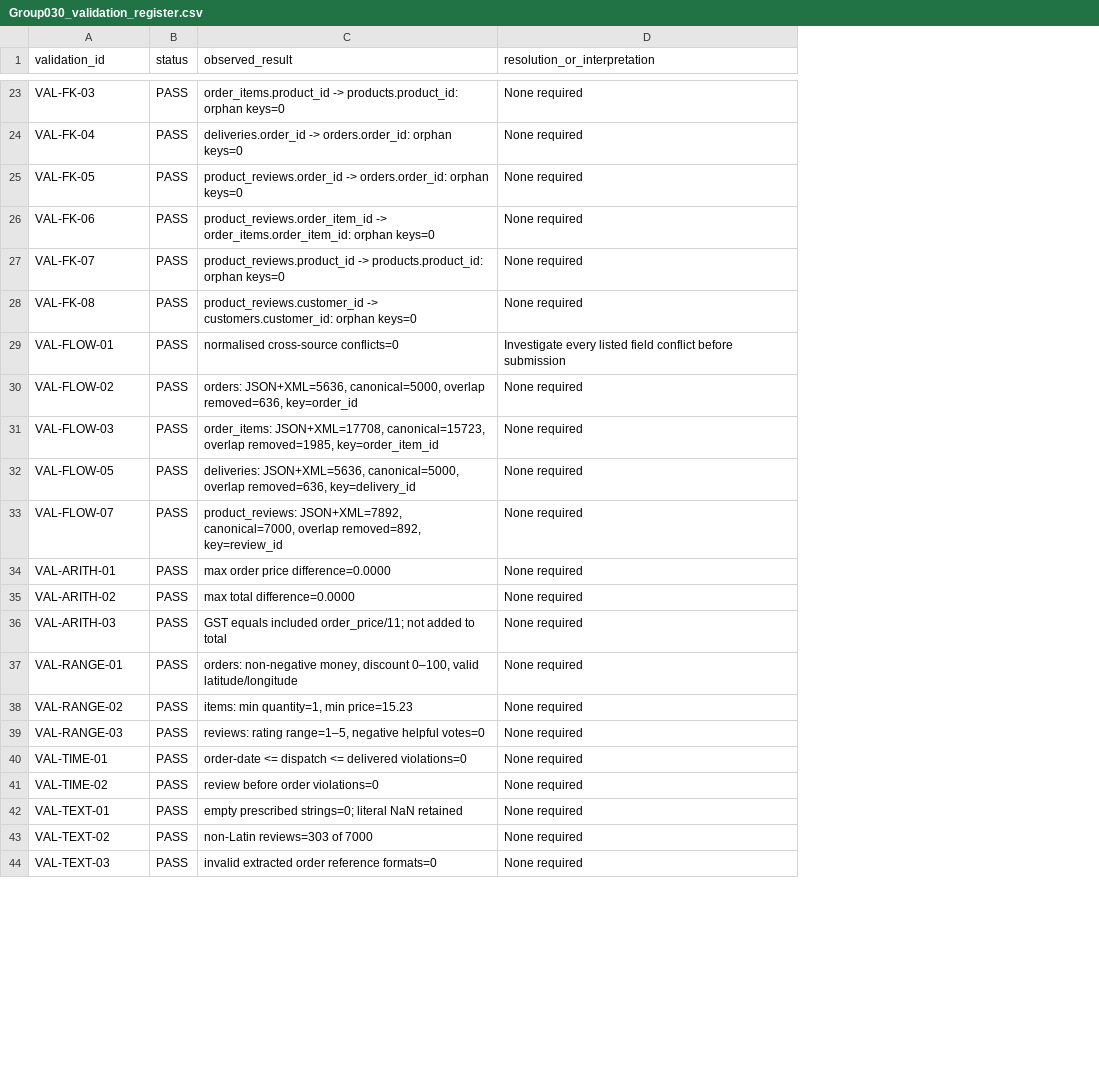
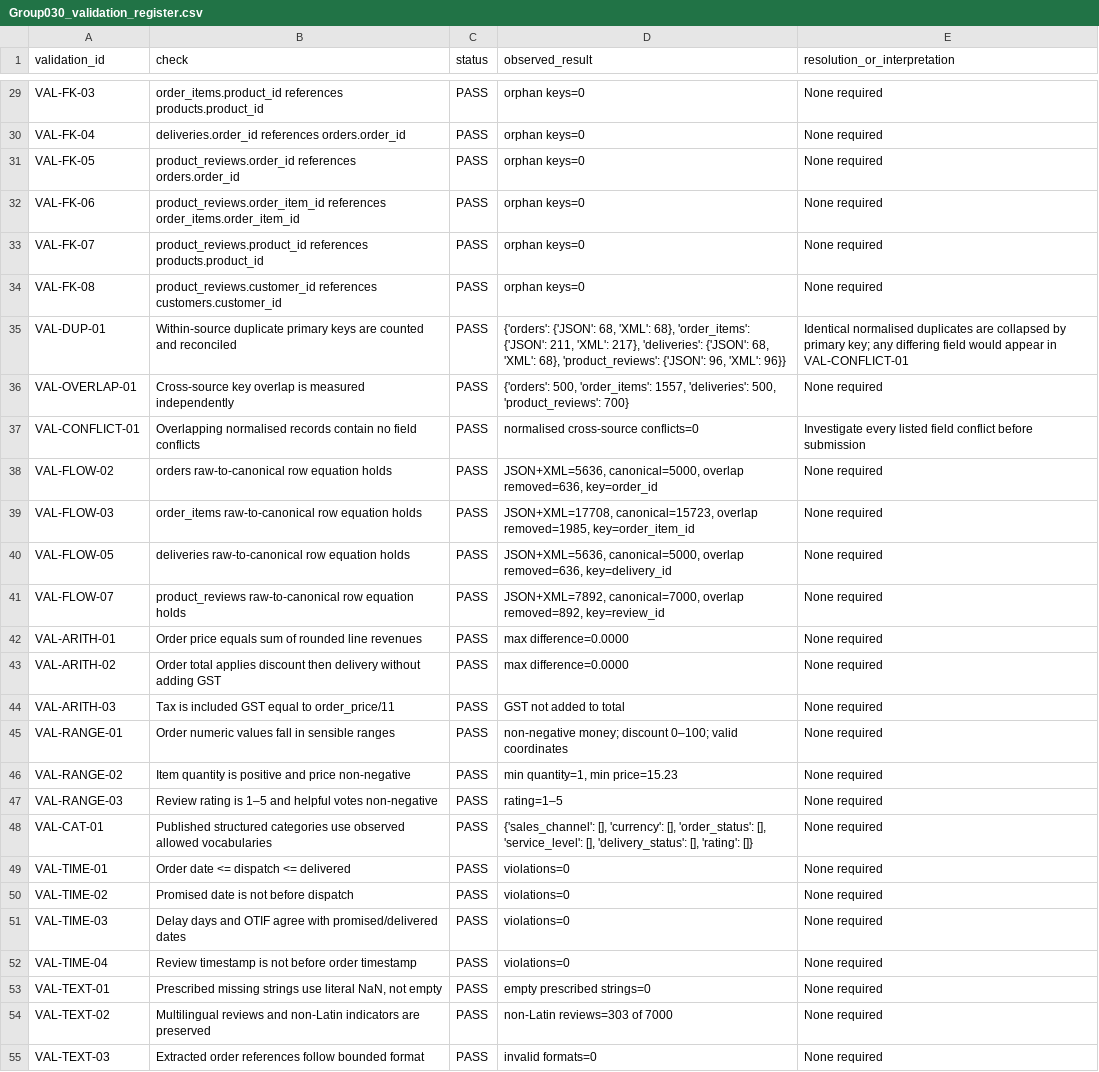
Before and after one commit to ZGHL/FIT5196-A1, a CSV file: outputs/Group030_validation_register.csv, drawn as a sheet; only a part is shown, gaps mark what is left out; addresses are those after the commit; the diff covers the shown part only; the diff names each change by its address in the sheet, - before the commit and + after, or states it on an @@ line.

Commit message:
Make notebooks self-contained and strengthen final audit

```diff
--- a/outputs/Group030_validation_register.csv
+++ b/outputs/Group030_validation_register.csv
+column B (check), rows 29-34: order_items.product_id references products.product_id | deliveries.order_id references orders.order_id | product_reviews.order_id references orders.order_id | product_reviews.order_item_id references order_items.order_item_id | product_reviews.product_id references products.product_id | product_reviews.customer_id references customers.customer_id; rows 37-47: Overlapping normalised records contain no field conflicts | orders raw-to-canonical row equation holds | order_items raw-to-canonical row equation holds | deliveries raw-to-canonical row equation holds | product_reviews raw-to-canonical row equation holds | Order price equals sum of rounded line revenues | Order total applies discount then delivery without adding GST | Tax is included GST equal to order_price/11 | Order numeric values fall in sensible ranges | Item quantity is positive and price non-negative | Review rating is 1–5 and helpful votes non-negative; rows 49-50: Order date <= dispatch <= delivered | Promised date is not before dispatch; rows 53-55: Prescribed missing strings use literal NaN, not empty | Multilingual reviews and non-Latin indicators are preserved | Extracted order references follow bounded format
-D29 (observed_result): order_items.product_id -> products.product_id: orphan keys=0
+D29 (observed_result): orphan keys=0
-D30 (observed_result): deliveries.order_id -> orders.order_id: orphan keys=0
+D30 (observed_result): orphan keys=0
-D31 (observed_result): product_reviews.order_id -> orders.order_id: orphan keys=0
+D31 (observed_result): orphan keys=0
-D32 (observed_result): product_reviews.order_item_id -> order_items.order_item_id: orphan keys=0
+D32 (observed_result): orphan keys=0
-D33 (observed_result): product_reviews.product_id -> products.product_id: orphan keys=0
+D33 (observed_result): orphan keys=0
-D34 (observed_result): product_reviews.customer_id -> customers.customer_id: orphan keys=0
+D34 (observed_result): orphan keys=0
+row 35: VAL-DUP-01 | Within-source duplicate primary keys are counted and reconciled | PASS | {'orders': {'JSON': 68, 'XML': 68}, 'order_items': {'JSON': 211, 'XML': 217}, 'deliveries': {'JSON': 68, 'XML': 68}, 'product_reviews': {'JSON': 96, 'XML': 96}} | Identical normalised duplicates are collapsed by primary key; any differing field would appear in VAL-CONFLICT-01
+row 36: VAL-OVERLAP-01 | Cross-source key overlap is measured independently | PASS | {'orders': 500, 'order_items': 1557, 'deliveries': 500, 'product_reviews': 700} | None required
-A37 (validation_id): VAL-FLOW-01
+A37 (validation_id): VAL-CONFLICT-01
-D38 (observed_result): orders: JSON+XML=5636, canonical=5000,…
+D38 (observed_result): JSON+XML=5636, canonical=5000,…
-D39 (observed_result): order_items: JSON+XML=17708, canonical=15723,…
+D39 (observed_result): JSON+XML=17708, canonical=15723,…
-D40 (observed_result): deliveries: JSON+XML=5636, canonical=5000,…
+D40 (observed_result): JSON+XML=5636, canonical=5000,…
-D41 (observed_result): product_reviews: JSON+XML=7892, canonical=7000,…
+D41 (observed_result): JSON+XML=7892, canonical=7000,…
-D42 (observed_result): max order price difference=0.0000
+D42 (observed_result): max difference=0.0000
-D43 (observed_result): max total difference=0.0000
+D43 (observed_result): max difference=0.0000
-D44 (observed_result): GST equals included order_price/11; not added to total
+D44 (observed_result): GST not added to total
-D45 (observed_result): orders: non-negative money, discount 0–100, valid latitude/longitude
+D45 (observed_result): non-negative money; discount 0–100; valid coordinates
-D46 (observed_result): items: min quantity=1, min price=15.23
+D46 (observed_result): min quantity=1, min price=15.23
-D47 (observed_result): reviews: rating range=1–5, negative helpful votes=0
+D47 (observed_result): rating=1–5
+row 48: VAL-CAT-01 | Published structured categories use observed allowed vocabularies | PASS | {'sales_channel': [], 'currency': [], 'order_status': [], 'service_level': [], 'delivery_status': [], 'rating': []} | None required
-D49 (observed_result): order-date <= dispatch <= delivered violations=0
+D49 (observed_result): violations=0
-D50 (observed_result): review before order violations=0
+D50 (observed_result): violations=0
+row 51: VAL-TIME-03 | Delay days and OTIF agree with promised/delivered dates | PASS | violations=0 | None required
+row 52: VAL-TIME-04 | Review timestamp is not before order timestamp | PASS | violations=0 | None required
-D53 (observed_result): empty prescribed strings=0; literal NaN retained
+D53 (observed_result): empty prescribed strings=0
-D55 (observed_result): invalid extracted order reference formats=0
+D55 (observed_result): invalid formats=0
```
Also changed, not shown: 6 added rows and 4 edited cells elsewhere in this file, Group030_source_to_target_mapping.csv, 13 other files.
